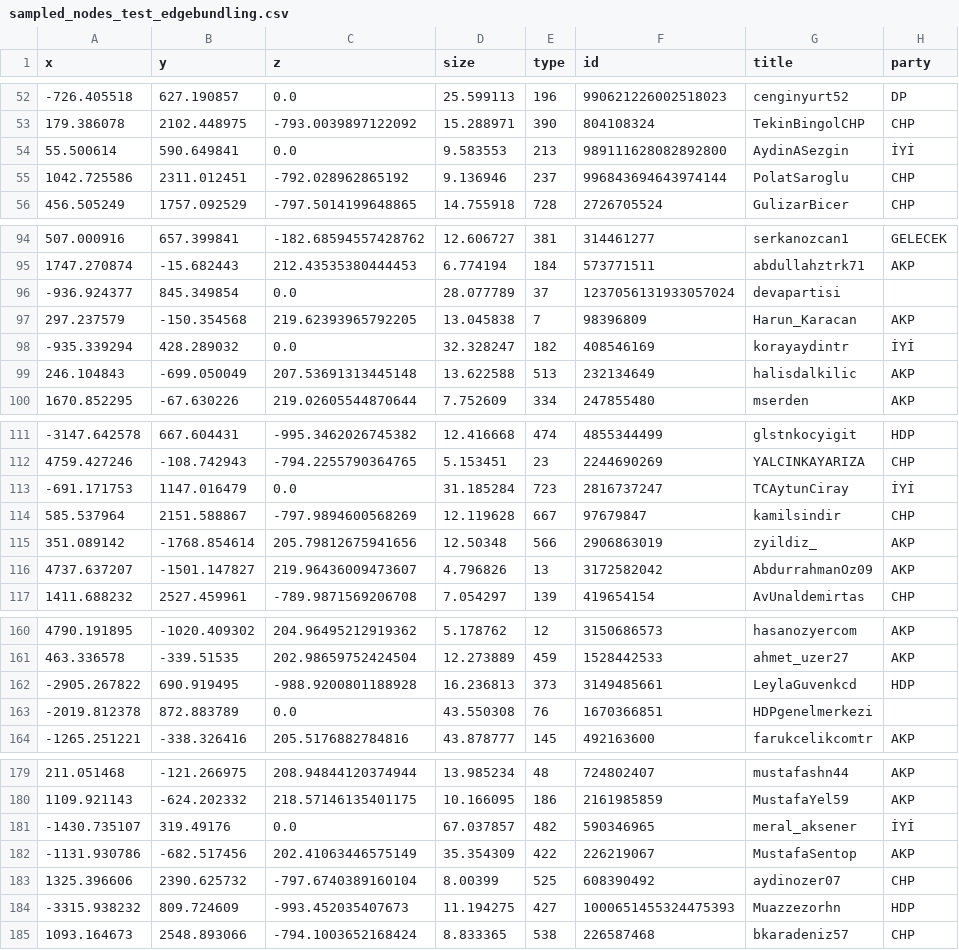
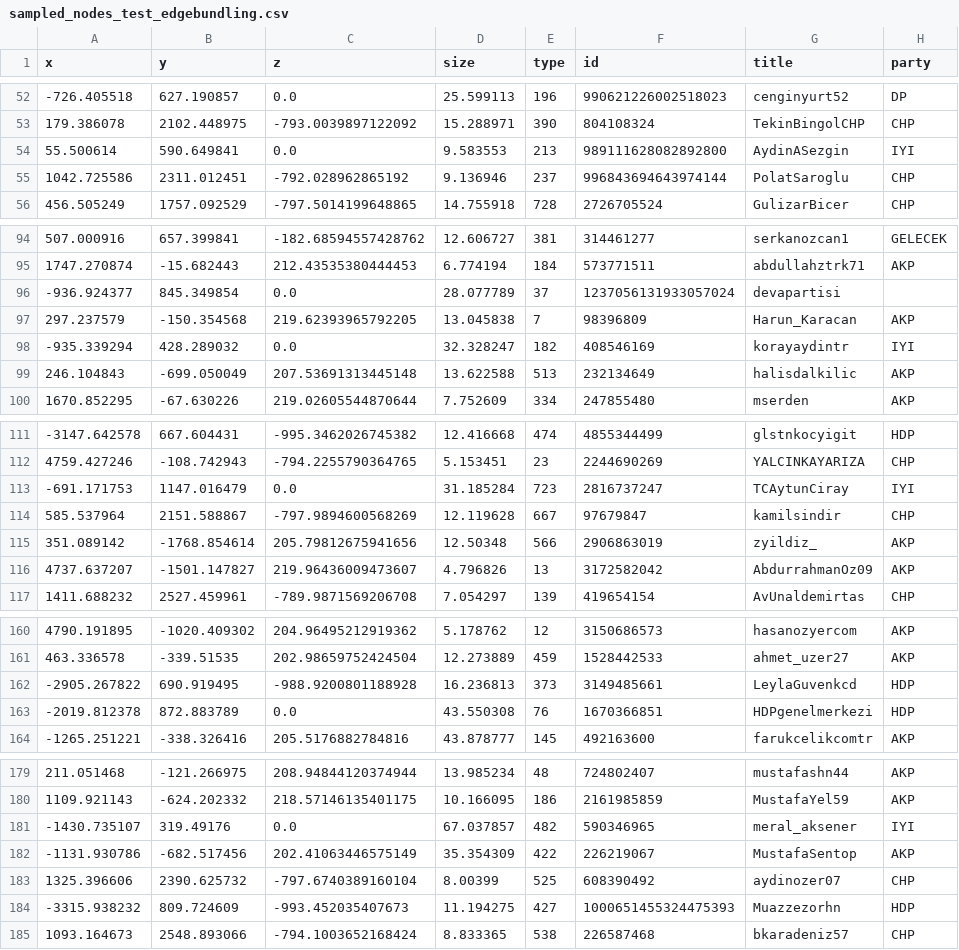
Before and after one commit to Videaparam/3DNET, a CSV file: docs/sampled_nodes_test_edgebundling.csv, drawn as a sheet; only a part is shown, gaps mark what is left out; the diff covers the shown part only.

```diff
--- a/docs/sampled_nodes_test_edgebundling.csv
+++ b/docs/sampled_nodes_test_edgebundling.csv
@@ -53,3 +53,3 @@ x,y,z,size,type,id,title,party
 179.386078,2102.448975,-793.0039897122092,15.288971,390,804108324,TekinBingolCHP,CHP
-55.500614,590.649841,0.0,9.583553,213,989111628082892800,AydinASezgin,İYİ
+55.500614,590.649841,0.0,9.583553,213,989111628082892800,AydinASezgin,IYI
 1042.725586,2311.012451,-792.028962865192,9.136946,237,996843694643974144,PolatSaroglu,CHP
@@ -97,3 +97,3 @@ x,y,z,size,type,id,title,party
 297.237579,-150.354568,219.62393965792205,13.045838,7,98396809,Harun_Karacan,AKP
--935.339294,428.289032,0.0,32.328247,182,408546169,korayaydintr,İYİ
+-935.339294,428.289032,0.0,32.328247,182,408546169,korayaydintr,IYI
 246.104843,-699.050049,207.53691313445148,13.622588,513,232134649,halisdalkilic,AKP
@@ -112,3 +112,3 @@ x,y,z,size,type,id,title,party
 4759.427246,-108.742943,-794.2255790364765,5.153451,23,2244690269,YALCINKAYARIZA,CHP
--691.171753,1147.016479,0.0,31.185284,723,2816737247,TCAytunCiray,İYİ
+-691.171753,1147.016479,0.0,31.185284,723,2816737247,TCAytunCiray,IYI
 585.537964,2151.588867,-797.9894600568269,12.119628,667,97679847,kamilsindir,CHP
@@ -162,3 +162,3 @@ x,y,z,size,type,id,title,party
 -2905.267822,690.919495,-988.9200801188928,16.236813,373,3149485661,LeylaGuvenkcd,HDP
--2019.812378,872.883789,0.0,43.550308,76,1670366851,HDPgenelmerkezi,
+-2019.812378,872.883789,0.0,43.550308,76,1670366851,HDPgenelmerkezi,HDP
 -1265.251221,-338.326416,205.5176882784816,43.878777,145,492163600,farukcelikcomtr,AKP
@@ -180,3 +180,3 @@ x,y,z,size,type,id,title,party
 1109.921143,-624.202332,218.57146135401175,10.166095,186,2161985859,MustafaYel59,AKP
--1430.735107,319.49176,0.0,67.037857,482,590346965,meral_aksener,İYİ
+-1430.735107,319.49176,0.0,67.037857,482,590346965,meral_aksener,IYI
 -1131.930786,-682.517456,202.41063446575149,35.354309,422,226219067,MustafaSentop,AKP
```
Also changed, not shown: 11 edited cells elsewhere in this file, sampled_nodes_test_edgebundling.csv, 6 other files.
